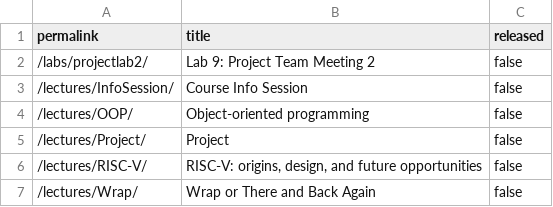
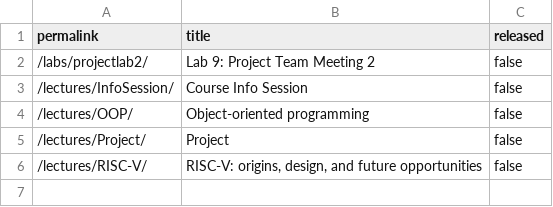
Before and after one commit to cs107e/cs107e.github.io, a CSV file: _data/unreleased.csv, drawn as a sheet; the diff names each change by its address in the sheet, - before the commit and + after, or states it on an @@ line.

Commit message:
released wrap lecture commit 355bb38c7471a40f5247debaeabfe9b34967ea77 Author: Chris Gregg <tofergregg@gmail.com> Date:   Sun Jun 2 21:34:07 2024 -0700
    released wrap lecture

```diff
--- a/_data/unreleased.csv
+++ b/_data/unreleased.csv
-row 7: /lectures/Wrap/ | Wrap or There and Back Again | false
```
Also changed, not shown: 2 other files.
